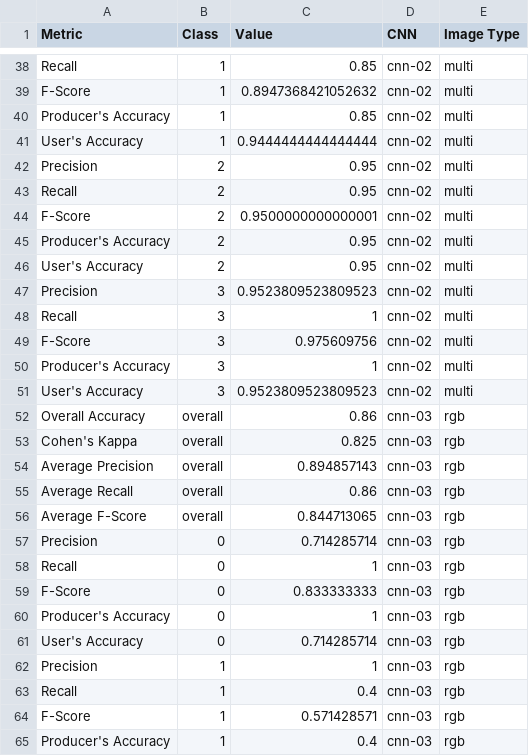
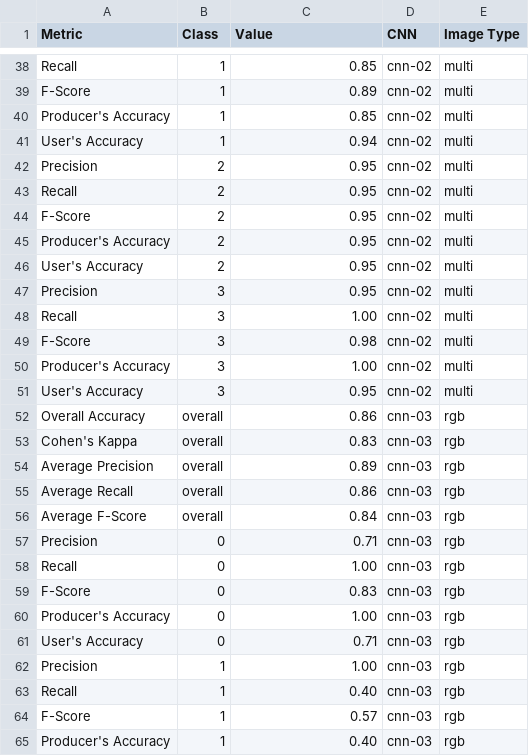
Before and after one commit to emiliapafumi/deep-dunes, a CSV file: models/accuracy_metrics.csv, drawn as a sheet; only a part is shown, gaps mark what is left out; the diff covers the shown part only; the diff names each change by its address in the sheet, - before the commit and + after, or states it on an @@ line.

```diff
--- a/models/accuracy_metrics.csv
+++ b/models/accuracy_metrics.csv
-C39 (Value): 0.8947368421052632
+C39 (Value): 0.89
-C41 (Value): 0.9444444444444444
+C41 (Value): 0.94
-C44 (Value): 0.9500000000000001
+C44 (Value): 0.95
-C47 (Value): 0.9523809523809523
+C47 (Value): 0.95
-C48 (Value): 1
+C48 (Value): 1.00
-C49 (Value): 0.975609756
+C49 (Value): 0.98
-C50 (Value): 1
+C50 (Value): 1.00
-C51 (Value): 0.9523809523809523
+C51 (Value): 0.95
-C53 (Value): 0.825
+C53 (Value): 0.83
-C54 (Value): 0.894857143
+C54 (Value): 0.89
-C56 (Value): 0.844713065
+C56 (Value): 0.84
-C57 (Value): 0.714285714
+C57 (Value): 0.71
-C58 (Value): 1
+C58 (Value): 1.00
-C59 (Value): 0.833333333
+C59 (Value): 0.83
-C60 (Value): 1
+C60 (Value): 1.00
-C61 (Value): 0.714285714
+C61 (Value): 0.71
-C62 (Value): 1
+C62 (Value): 1.00
-C63 (Value): 0.4
+C63 (Value): 0.40
-C64 (Value): 0.571428571
+C64 (Value): 0.57
-C65 (Value): 0.4
+C65 (Value): 0.40
```
Also changed, not shown: 138 edited cells elsewhere in this file, models/._accuracy_metrics.csv, models/._loss.csv, 10 other files.
